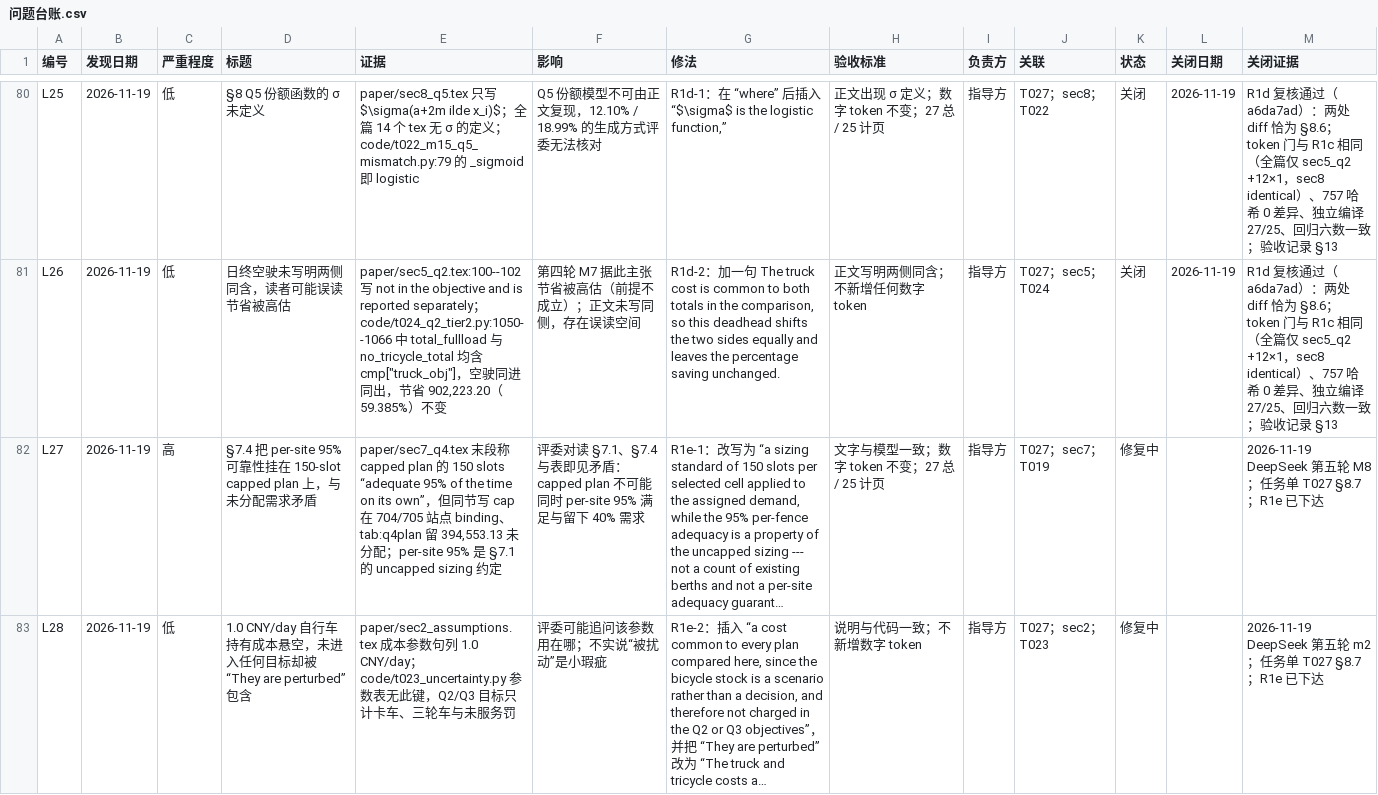
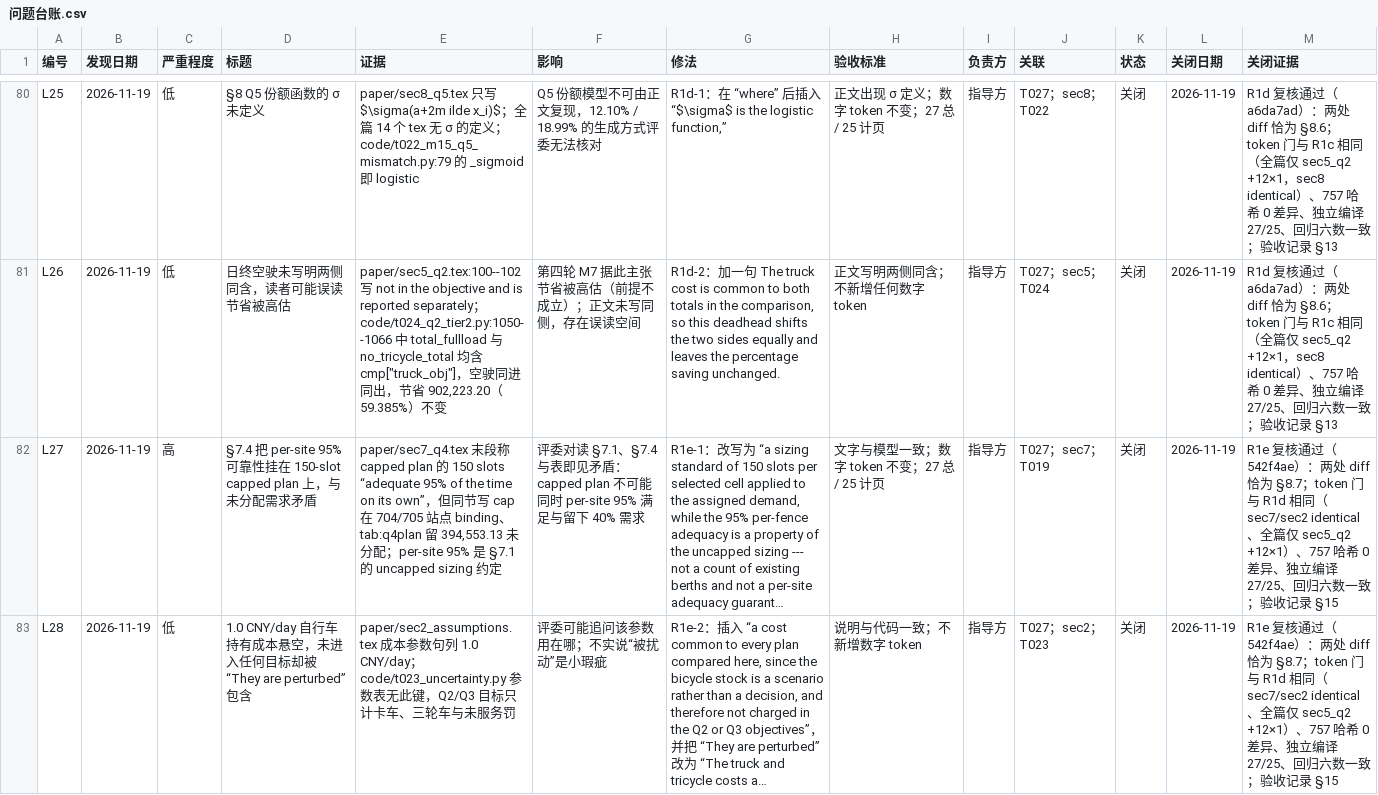
Before and after one commit to dc-rick/mcm-2026-cqu-problemc, a CSV file: 审查与规划/台账/问题台账.csv, drawn as a sheet; only a part is shown, gaps mark what is left out; long unchanged cells end in …; the diff covers the shown part only; the diff names each change by its address in the sheet, - before the commit and + after, or states it on an @@ line.

```diff
--- a/审查与规划/台账/问题台账.csv
+++ b/审查与规划/台账/问题台账.csv
-K82:K83 (状态): 修复中
+K82:K83 (状态): 关闭
-L82:L83 (关闭日期): (empty)
+L82:L83 (关闭日期): 2026-11-19
-M82 (关闭证据): 2026-11-19 DeepSeek 第五轮 M8；任务单 T027 §8.7；R1e 已下达
+M82 (关闭证据): R1e 复核通过（542f4ae）：两处 diff 恰为 §8.7；token 门与 R1d 相同（sec7/sec2 identical、全篇仅 sec5_q2 +12×1）、757 哈希 0 差异、独立编译 27/25、回归六数一致；验收记录 §15
-M83 (关闭证据): 2026-11-19 DeepSeek 第五轮 m2；任务单 T027 §8.7；R1e 已下达
+M83 (关闭证据): R1e 复核通过（542f4ae）：两处 diff 恰为 §8.7；token 门与 R1d 相同（sec7/sec2 identical、全篇仅 sec5_q2 +12×1）、757 哈希 0 差异、独立编译 27/25、回归六数一致；验收记录 §15
```
Also changed, not shown: 2 added rows elsewhere in this file, 审查与规划/台账/任务台账.csv, 4 other files.
